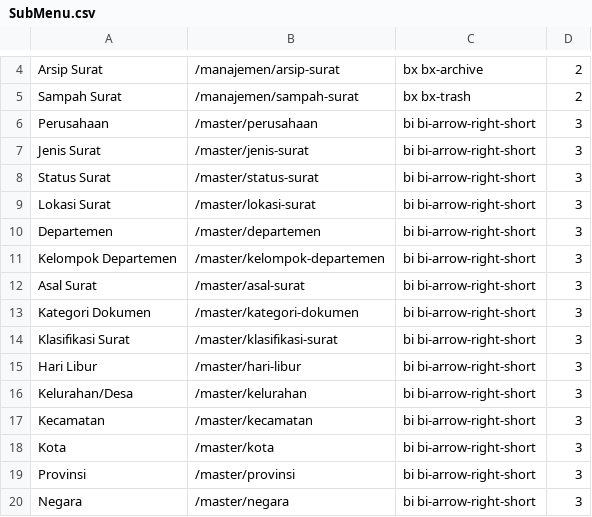
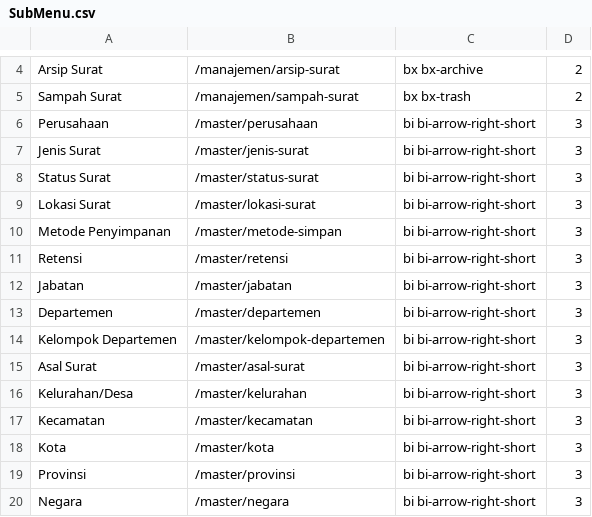
Before and after one commit to MrAisenodni/mtd_archive, a CSV file: database/csv/SubMenu.csv, drawn as a sheet; only a part is shown, gaps mark what is left out; removed rows and columns are numbered as before the commit, all else as after; the diff names each change by its address in the sheet, - before the commit and + after, or states it on an @@ line.

Commit message:
Change Log 1. Penambahan Master Position 2. Penambahan Master Save Method 3. Penambahan Master Retensi

```diff
--- a/database/csv/SubMenu.csv
+++ b/database/csv/SubMenu.csv
+row 10: Metode Penyimpanan | /master/metode-simpan | bi bi-arrow-right-short | 3
+row 11: Retensi | /master/retensi | bi bi-arrow-right-short | 3
+row 12: Jabatan | /master/jabatan | bi bi-arrow-right-short | 3
-row 13: Kategori Dokumen | /master/kategori-dokumen | bi bi-arrow-right-short | 3
-row 14: Klasifikasi Surat | /master/klasifikasi-surat | bi bi-arrow-right-short | 3
-row 15: Hari Libur | /master/hari-libur | bi bi-arrow-right-short | 3
```
Also changed, not shown: 30 other files.
